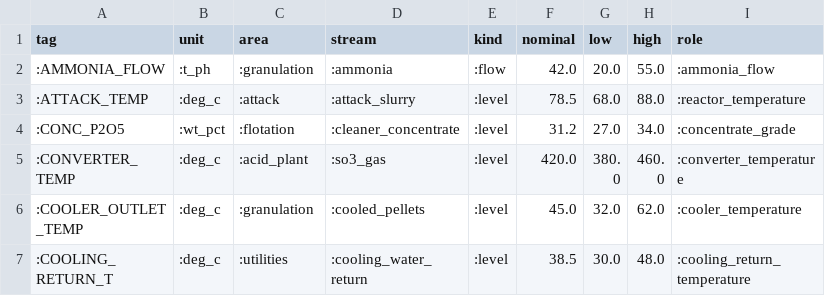
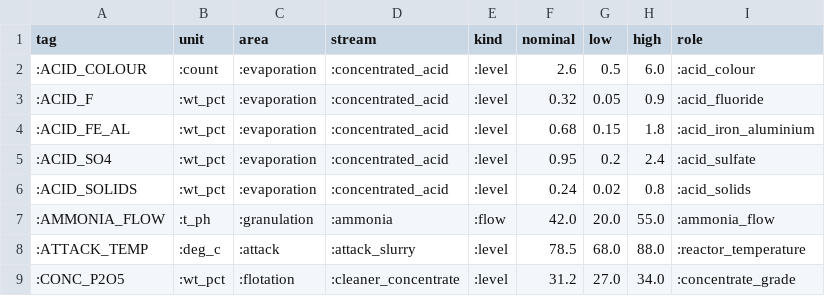
Before and after one commit to caxelrud/Julia_Phosphate_2026, a CSV file: data/signal_register.csv, drawn as a sheet; only a part is shown; the shorter side is filled out with more unchanged rows.

```diff
--- a/data/signal_register.csv
+++ b/data/signal_register.csv
@@ -1,2 +1,7 @@
 tag,unit,area,stream,kind,nominal,low,high,role
+:ACID_COLOUR,:count,:evaporation,:concentrated_acid,:level,2.6,0.5,6.0,:acid_colour
+:ACID_F,:wt_pct,:evaporation,:concentrated_acid,:level,0.32,0.05,0.9,:acid_fluoride
+:ACID_FE_AL,:wt_pct,:evaporation,:concentrated_acid,:level,0.68,0.15,1.8,:acid_iron_aluminium
+:ACID_SO4,:wt_pct,:evaporation,:concentrated_acid,:level,0.95,0.2,2.4,:acid_sulfate
+:ACID_SOLIDS,:wt_pct,:evaporation,:concentrated_acid,:level,0.24,0.02,0.8,:acid_solids
 :AMMONIA_FLOW,:t_ph,:granulation,:ammonia,:flow,42.0,20.0,55.0,:ammonia_flow
```
Also changed, not shown: data/campaign_signals.csv, data/compliance_register.csv, 53 other files.
